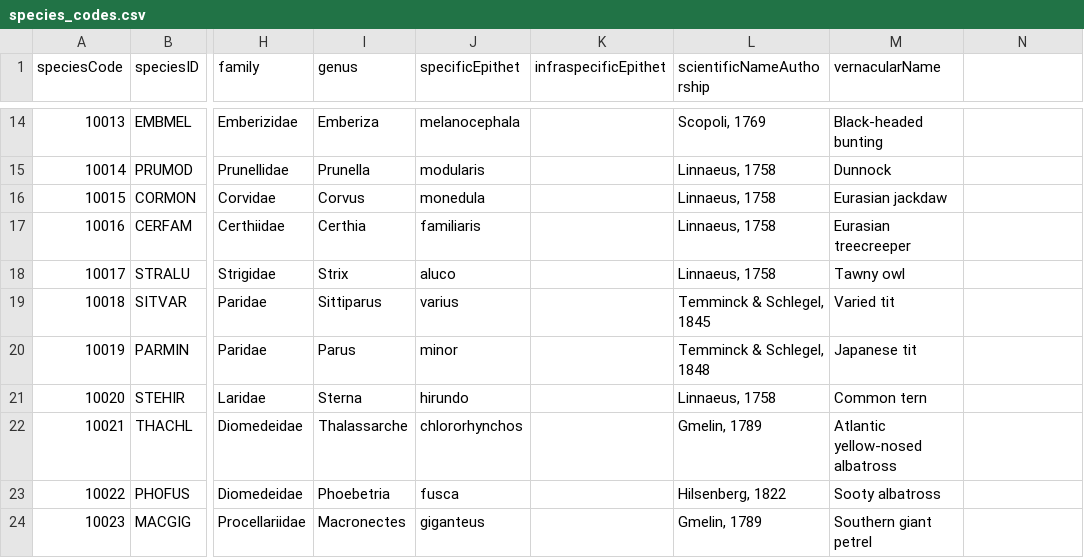
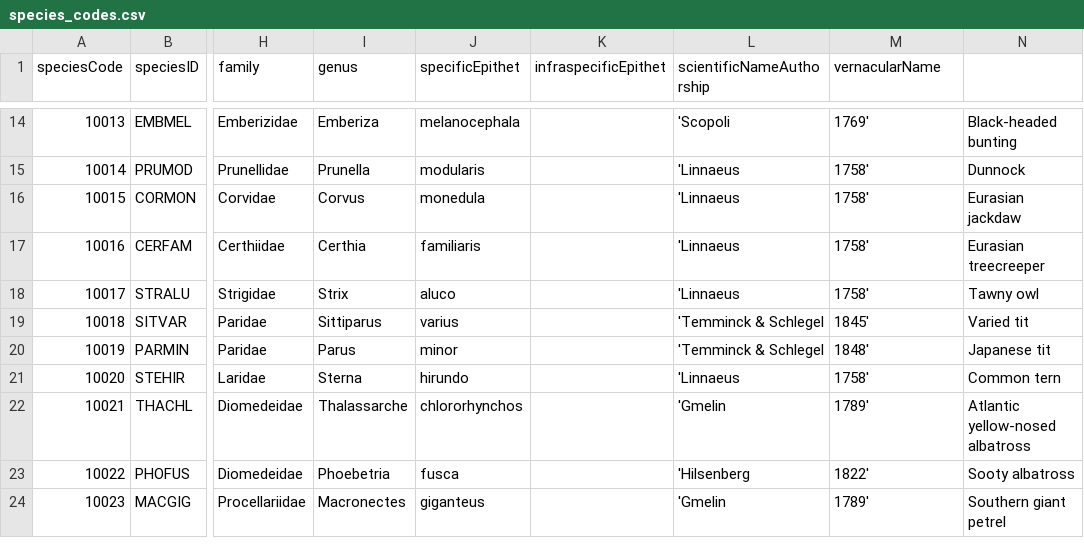
Before and after one commit to SPI-Birds/pipelines, a CSV file: inst/extdata/species_codes.csv, drawn as a sheet; only a part is shown, gaps mark what is left out; the diff covers the shown part only; the diff names each change by its address in the sheet, - before the commit and + after, or states it on an @@ line.

```diff
--- a/inst/extdata/species_codes.csv
+++ b/inst/extdata/species_codes.csv
-L14 (scientificNameAuthorship): Scopoli, 1769
+L14 (scientificNameAuthorship): 'Scopoli
-M14 (vernacularName): Black-headed bunting
+M14 (vernacularName): 1769'
-N14: (empty)
+N14: Black-headed bunting
-L15:L18 (scientificNameAuthorship): Linnaeus, 1758
+L15:L18 (scientificNameAuthorship): 'Linnaeus
-M15 (vernacularName): Dunnock
+M15 (vernacularName): 1758'
-N15: (empty)
+N15: Dunnock
-M16 (vernacularName): Eurasian jackdaw
+M16 (vernacularName): 1758'
-N16: (empty)
+N16: Eurasian jackdaw
-M17 (vernacularName): Eurasian treecreeper
+M17 (vernacularName): 1758'
-N17: (empty)
+N17: Eurasian treecreeper
-M18 (vernacularName): Tawny owl
+M18 (vernacularName): 1758'
-N18: (empty)
+N18: Tawny owl
-L19 (scientificNameAuthorship): Temminck & Schlegel, 1845
+L19 (scientificNameAuthorship): 'Temminck & Schlegel
-M19 (vernacularName): Varied tit
+M19 (vernacularName): 1845'
-N19: (empty)
+N19: Varied tit
-L20 (scientificNameAuthorship): Temminck & Schlegel, 1848
+L20 (scientificNameAuthorship): 'Temminck & Schlegel
-M20 (vernacularName): Japanese tit
+M20 (vernacularName): 1848'
-N20: (empty)
+N20: Japanese tit
-L21 (scientificNameAuthorship): Linnaeus, 1758
+L21 (scientificNameAuthorship): 'Linnaeus
-M21 (vernacularName): Common tern
+M21 (vernacularName): 1758'
-N21: (empty)
+N21: Common tern
-L22 (scientificNameAuthorship): Gmelin, 1789
+L22 (scientificNameAuthorship): 'Gmelin
-M22 (vernacularName): Atlantic yellow-nosed albatross
+M22 (vernacularName): 1789'
-N22: (empty)
+N22: Atlantic yellow-nosed albatross
-L23 (scientificNameAuthorship): Hilsenberg, 1822
+L23 (scientificNameAuthorship): 'Hilsenberg
-M23 (vernacularName): Sooty albatross
+M23 (vernacularName): 1822'
-N23: (empty)
+N23: Sooty albatross
-L24 (scientificNameAuthorship): Gmelin, 1789
+L24 (scientificNameAuthorship): 'Gmelin
-M24 (vernacularName): Southern giant petrel
+M24 (vernacularName): 1789'
-N24: (empty)
+N24: Southern giant petrel
```
Also changed, not shown: 66 edited cells elsewhere in this file.
